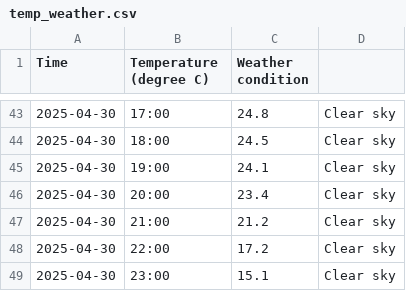
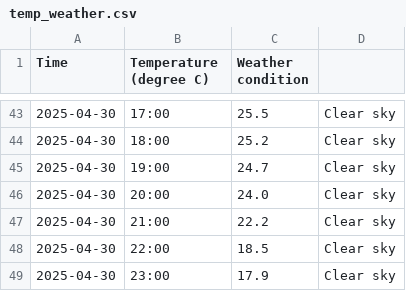
Before and after one commit to Vuidianga/Project, a CSV file: temporal_file/temp_weather.csv, drawn as a sheet; only a part is shown, gaps mark what is left out; the diff covers the shown part only.

```diff
--- a/temporal_file/temp_weather.csv
+++ b/temporal_file/temp_weather.csv
@@ -43,7 +43,7 @@ Time,Temperature (degree C) ,Weather condition
-2025-04-30,17:00,24.8,Clear sky
-2025-04-30,18:00,24.5,Clear sky
-2025-04-30,19:00,24.1,Clear sky
-2025-04-30,20:00,23.4,Clear sky
-2025-04-30,21:00,21.2,Clear sky
-2025-04-30,22:00,17.2,Clear sky
-2025-04-30,23:00,15.1,Clear sky
+2025-04-30,17:00,25.5,Clear sky
+2025-04-30,18:00,25.2,Clear sky
+2025-04-30,19:00,24.7,Clear sky
+2025-04-30,20:00,24.0,Clear sky
+2025-04-30,21:00,22.2,Clear sky
+2025-04-30,22:00,18.5,Clear sky
+2025-04-30,23:00,17.9,Clear sky
```
Also changed, not shown: 32 edited cells elsewhere in this file.
